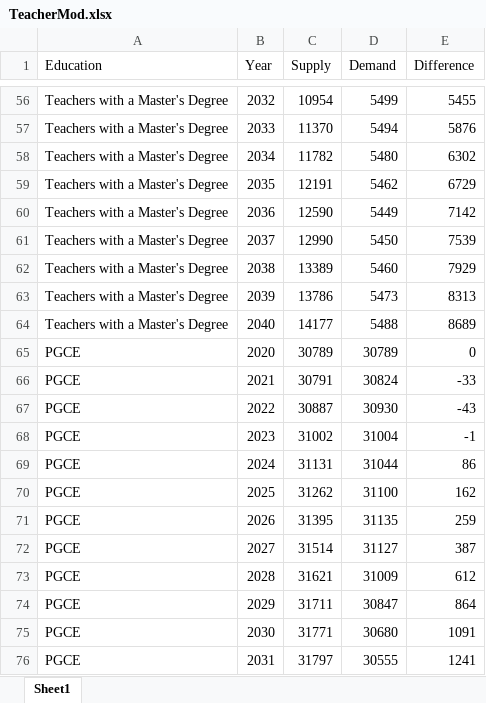
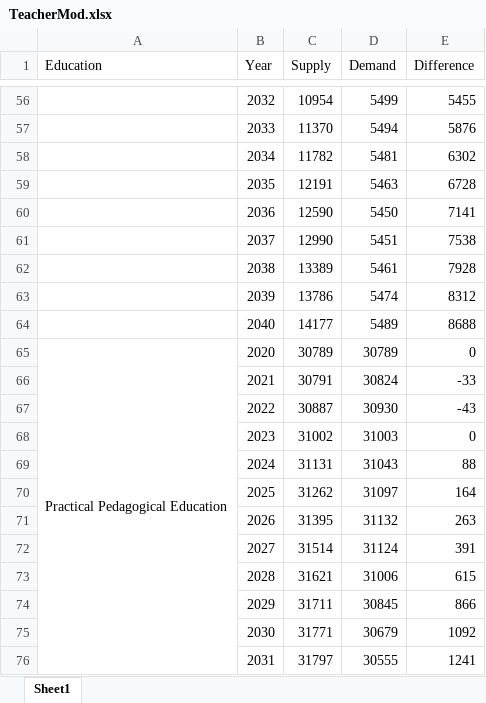
Before and after one commit to pknssb/Laerermod, an Excel workbook: results/TeacherMod.xlsx, sheet Sheet1, drawn as a sheet; only a part is shown, gaps mark what is left out; values as stored, in another font and other column widths than the file's, no cell formats; the diff covers the shown part only; the diff names each change by its address in the sheet, - before the commit and + after, or states it on an @@ line.

```diff
--- a/results/TeacherMod.xlsx (sheet Sheet1)
+++ b/results/TeacherMod.xlsx (sheet Sheet1)
-A56:A64 (Education): Teachers with a Master's Degree
+A56:A64 (Education): (empty)
-D58 (Demand): 5480
+D58 (Demand): 5481
-D59 (Demand): 5462
+D59 (Demand): 5463
-E59 (Difference): 6729
+E59 (Difference): 6728
-D60 (Demand): 5449
+D60 (Demand): 5450
-E60 (Difference): 7142
+E60 (Difference): 7141
-D61 (Demand): 5450
+D61 (Demand): 5451
-E61 (Difference): 7539
+E61 (Difference): 7538
-D62 (Demand): 5460
+D62 (Demand): 5461
-E62 (Difference): 7929
+E62 (Difference): 7928
-D63 (Demand): 5473
+D63 (Demand): 5474
-E63 (Difference): 8313
+E63 (Difference): 8312
-D64 (Demand): 5488
+D64 (Demand): 5489
-E64 (Difference): 8689
+E64 (Difference): 8688
-A65 (Education): PGCE
+A65 (Education): Practical Pedagogical Education
+A65:A85 merged
-A66:A76 (Education): PGCE
+A66:A76 (Education): (empty)
-D68 (Demand): 31004
+D68 (Demand): 31003
-E68 (Difference): -1
+E68 (Difference): 0
-D69 (Demand): 31044
+D69 (Demand): 31043
-E69 (Difference): 86
+E69 (Difference): 88
-D70 (Demand): 31100
+D70 (Demand): 31097
-E70 (Difference): 162
+E70 (Difference): 164
-D71 (Demand): 31135
+D71 (Demand): 31132
-E71 (Difference): 259
+E71 (Difference): 263
-D72 (Demand): 31127
+D72 (Demand): 31124
-E72 (Difference): 387
+E72 (Difference): 391
-D73 (Demand): 31009
+D73 (Demand): 31006
-E73 (Difference): 612
+E73 (Difference): 615
-D74 (Demand): 30847
+D74 (Demand): 30845
-E74 (Difference): 864
+E74 (Difference): 866
-D75 (Demand): 30680
+D75 (Demand): 30679
-E75 (Difference): 1091
+E75 (Difference): 1092
```
Also changed, not shown: 247 edited cells and merged cells elsewhere in this sheet, cell formats, resultater/Lærermod.xlsx, 5 other files.
